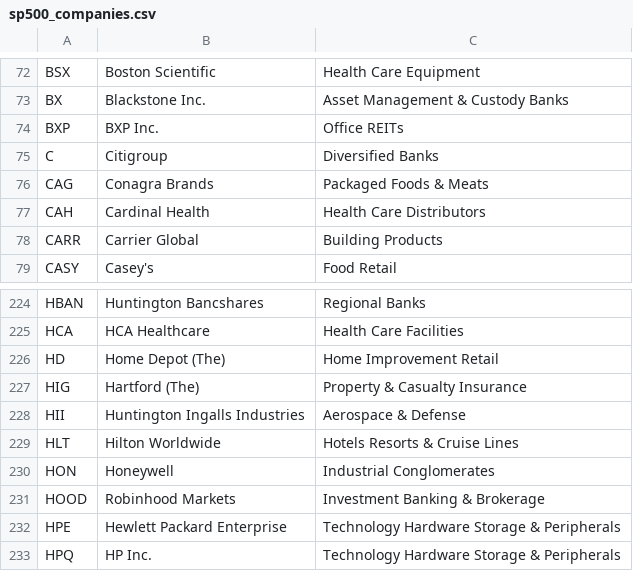
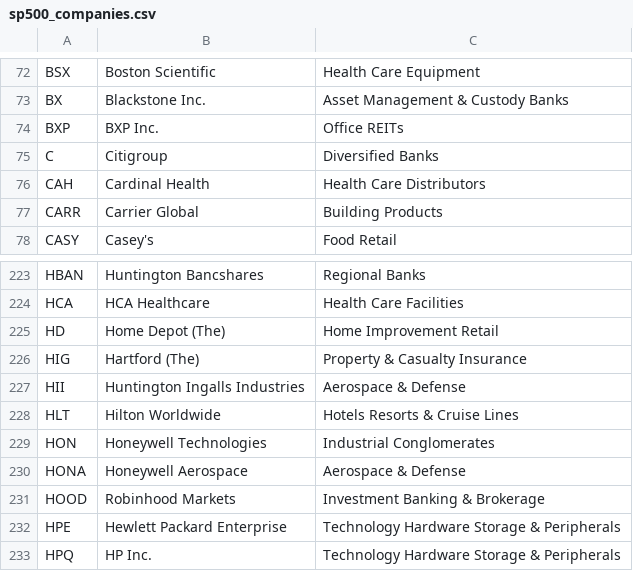
Before and after one commit to HaroonAi18/sp500-list-daily, a CSV file: data/sp500_companies.csv, drawn as a sheet; only a part is shown, gaps mark what is left out.

```diff
--- a/data/sp500_companies.csv
+++ b/data/sp500_companies.csv
@@ -75,3 +75,2 @@ BXP,BXP  Inc.,Office REITs
 C,Citigroup,Diversified Banks
-CAG,Conagra Brands,Packaged Foods & Meats
 CAH,Cardinal Health,Health Care Distributors
@@ -229,3 +228,4 @@ HII,Huntington Ingalls Industries,Aerospace & Defense
 HLT,Hilton Worldwide,Hotels  Resorts & Cruise Lines
-HON,Honeywell,Industrial Conglomerates
+HON,Honeywell Technologies,Industrial Conglomerates
+HONA,Honeywell Aerospace,Aerospace & Defense
 HOOD,Robinhood Markets,Investment Banking & Brokerage
```
Also changed, not shown: 2 other files.
